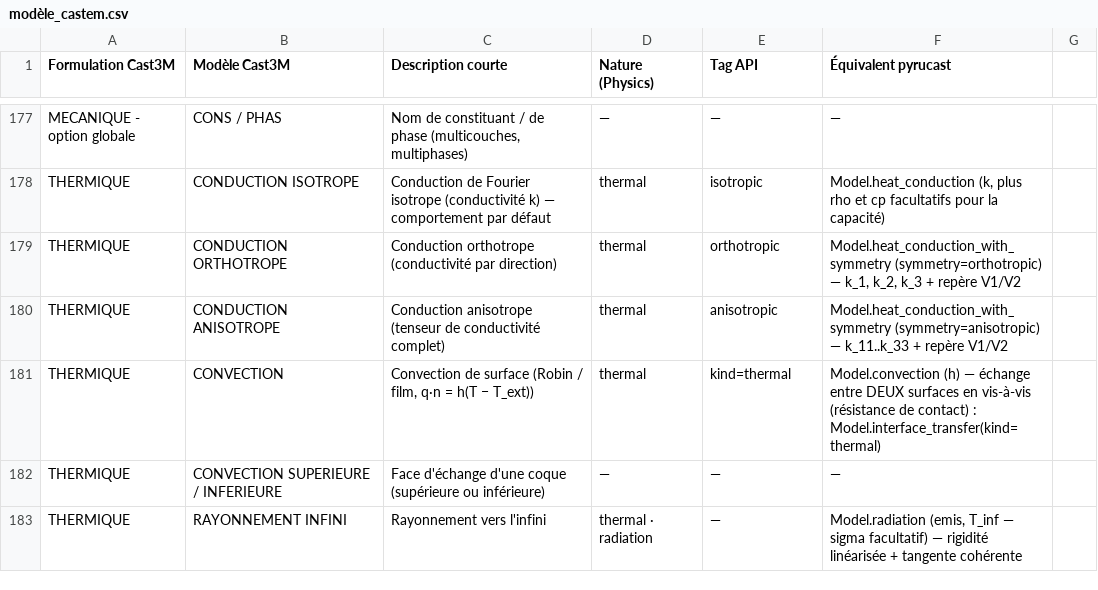
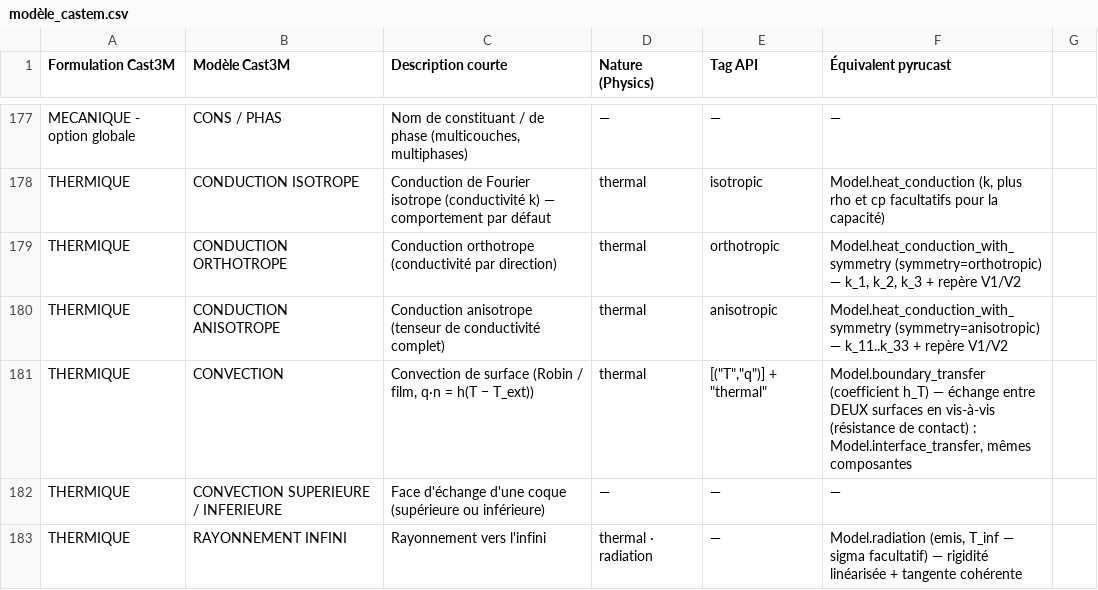
Before and after one commit to Pyrucast/pyrucast, a CSV file: modèle_castem.csv, drawn as a sheet; only a part is shown, gaps mark what is left out.

```diff
--- a/modèle_castem.csv
+++ b/modèle_castem.csv
@@ -180,3 +180,3 @@ THERMIQUE;CONDUCTION ORTHOTROPE;Conduction orthotrope (conductivité par directi
 THERMIQUE;CONDUCTION ANISOTROPE;Conduction anisotrope (tenseur de conductivité complet);thermal;anisotropic;Model.heat_conduction_with_symmetry (symmetry=anisotropic) — k_11..k_33 + repère V1/V2
-THERMIQUE;CONVECTION;Convection de surface (Robin / film, q·n = h(T − T_ext));thermal;kind=thermal;Model.convection (h) — échange entre DEUX surfaces en vis-à-vis (résistance de contact) : Model.interface_transfer(kind=thermal)
+THERMIQUE;CONVECTION;Convection de surface (Robin / film, q·n = h(T − T_ext));thermal;[("T","q")] + "thermal";Model.boundary_transfer (coefficient h_T) — échange entre DEUX surfaces en vis-à-vis (résistance de contact) : Model.interface_transfer, mêmes composantes
 THERMIQUE;CONVECTION SUPERIEURE / INFERIEURE;Face d'échange d'une coque (supérieure ou inférieure);—;—;—
```
Also changed, not shown: opérateur_castem.csv, 26 other files.
